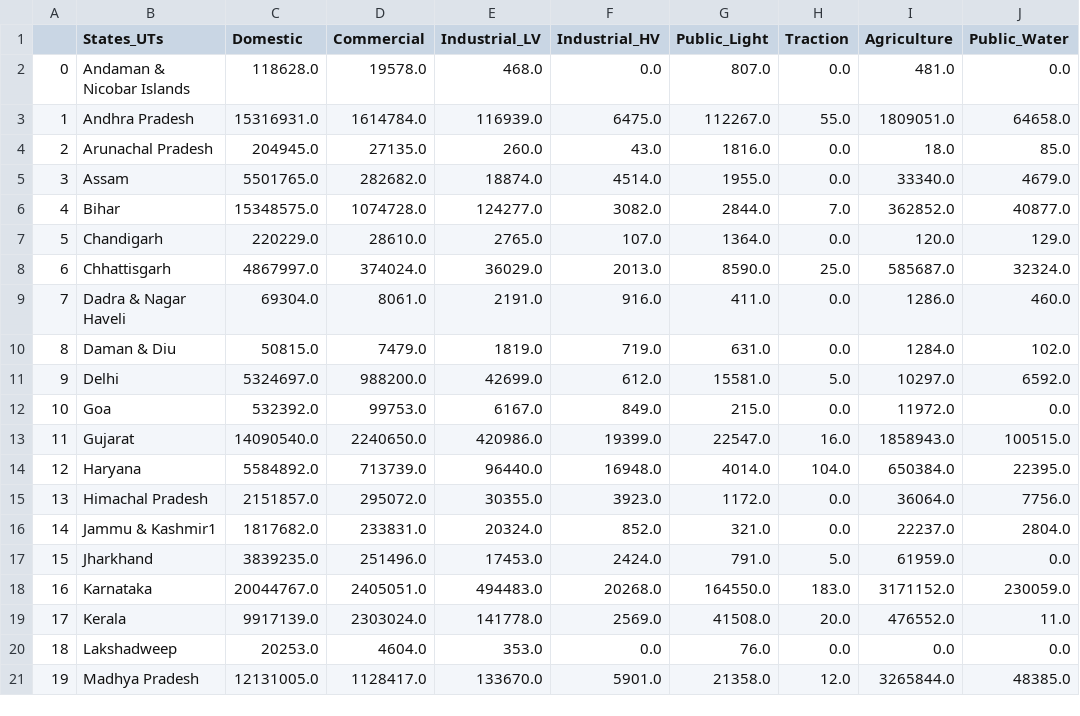
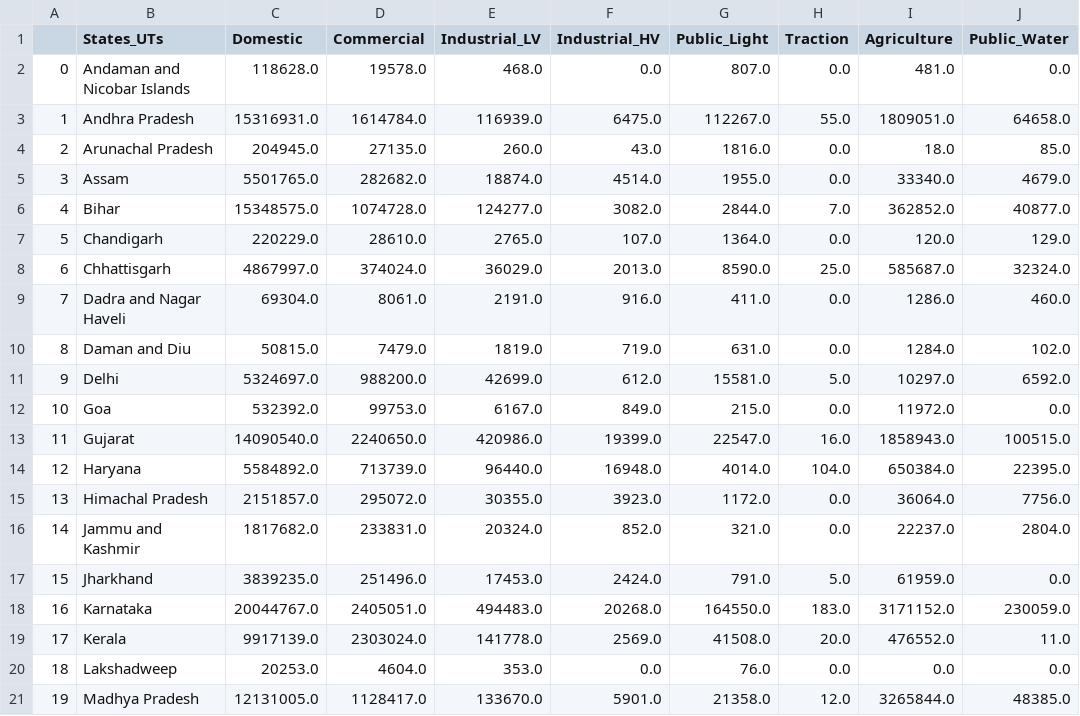
Before and after one commit to 83aqua/Project, a CSV file: Data/Consumers/processed/consumer_2021.csv, drawn as a sheet; only a part is shown; the diff names each change by its address in the sheet, - before the commit and + after, or states it on an @@ line.

```diff
--- a/Data/Consumers/processed/consumer_2021.csv
+++ b/Data/Consumers/processed/consumer_2021.csv
-B2 (States_UTs): Andaman & Nicobar Islands
+B2 (States_UTs): Andaman and Nicobar Islands
-B9 (States_UTs): Dadra & Nagar Haveli
+B9 (States_UTs): Dadra and Nagar Haveli
-B10 (States_UTs): Daman & Diu
+B10 (States_UTs): Daman and Diu
-B16 (States_UTs): Jammu & Kashmir1
+B16 (States_UTs): Jammu and Kashmir
```
Also changed, not shown: Data/Consumers/processed/consumer_2014.csv, Data/Consumers/processed/consumer_2016.csv, 3 other files.
